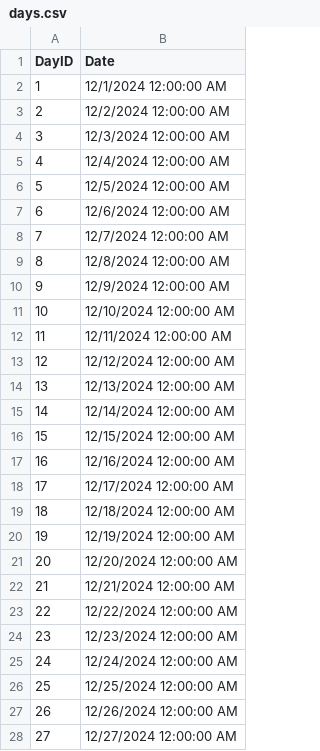
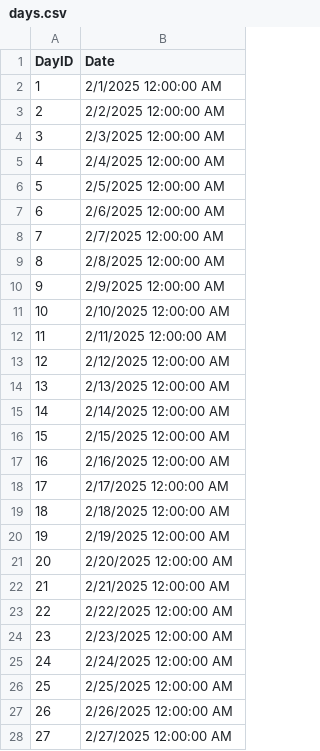
Before and after one commit to vuxjqk/LapLich, a CSV file: LapLich/Csv/days.csv, drawn as a sheet; only a part is shown; the diff covers the shown part only.

```diff
--- a/LapLich/Csv/days.csv
+++ b/LapLich/Csv/days.csv
@@ -1,28 +1,28 @@
 DayID,Date
-1,12/1/2024 12:00:00 AM
-2,12/2/2024 12:00:00 AM
-3,12/3/2024 12:00:00 AM
-4,12/4/2024 12:00:00 AM
-5,12/5/2024 12:00:00 AM
-6,12/6/2024 12:00:00 AM
-7,12/7/2024 12:00:00 AM
-8,12/8/2024 12:00:00 AM
-9,12/9/2024 12:00:00 AM
-10,12/10/2024 12:00:00 AM
-11,12/11/2024 12:00:00 AM
-12,12/12/2024 12:00:00 AM
-13,12/13/2024 12:00:00 AM
-14,12/14/2024 12:00:00 AM
-15,12/15/2024 12:00:00 AM
-16,12/16/2024 12:00:00 AM
-17,12/17/2024 12:00:00 AM
-18,12/18/2024 12:00:00 AM
-19,12/19/2024 12:00:00 AM
-20,12/20/2024 12:00:00 AM
-21,12/21/2024 12:00:00 AM
-22,12/22/2024 12:00:00 AM
-23,12/23/2024 12:00:00 AM
-24,12/24/2024 12:00:00 AM
-25,12/25/2024 12:00:00 AM
-26,12/26/2024 12:00:00 AM
-27,12/27/2024 12:00:00 AM
+1,2/1/2025 12:00:00 AM
+2,2/2/2025 12:00:00 AM
+3,2/3/2025 12:00:00 AM
+4,2/4/2025 12:00:00 AM
+5,2/5/2025 12:00:00 AM
+6,2/6/2025 12:00:00 AM
+7,2/7/2025 12:00:00 AM
+8,2/8/2025 12:00:00 AM
+9,2/9/2025 12:00:00 AM
+10,2/10/2025 12:00:00 AM
+11,2/11/2025 12:00:00 AM
+12,2/12/2025 12:00:00 AM
+13,2/13/2025 12:00:00 AM
+14,2/14/2025 12:00:00 AM
+15,2/15/2025 12:00:00 AM
+16,2/16/2025 12:00:00 AM
+17,2/17/2025 12:00:00 AM
+18,2/18/2025 12:00:00 AM
+19,2/19/2025 12:00:00 AM
+20,2/20/2025 12:00:00 AM
+21,2/21/2025 12:00:00 AM
+22,2/22/2025 12:00:00 AM
+23,2/23/2025 12:00:00 AM
+24,2/24/2025 12:00:00 AM
+25,2/25/2025 12:00:00 AM
+26,2/26/2025 12:00:00 AM
+27,2/27/2025 12:00:00 AM
```
Also changed, not shown: 3 removed rows and 1 edited cell elsewhere in this file, LapLich/Csv/schedule.csv, 9 other files.
